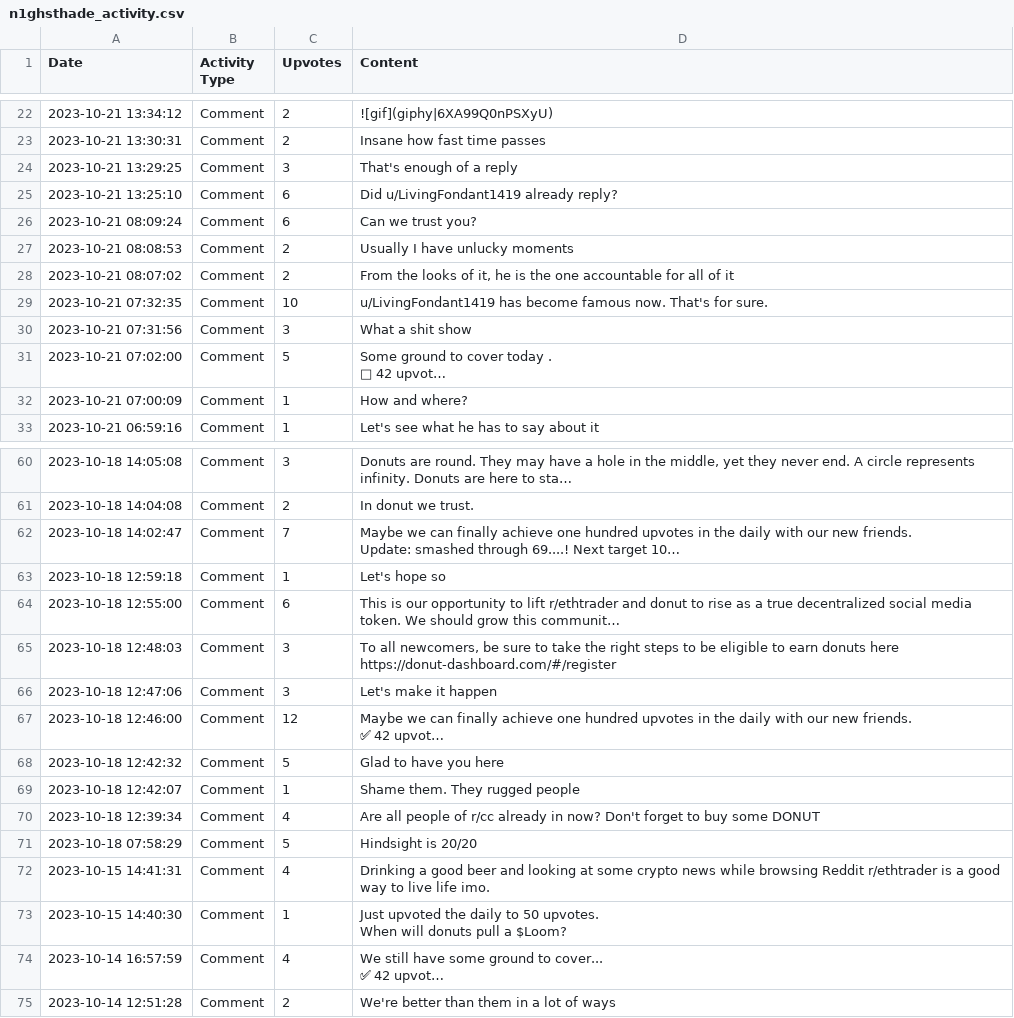
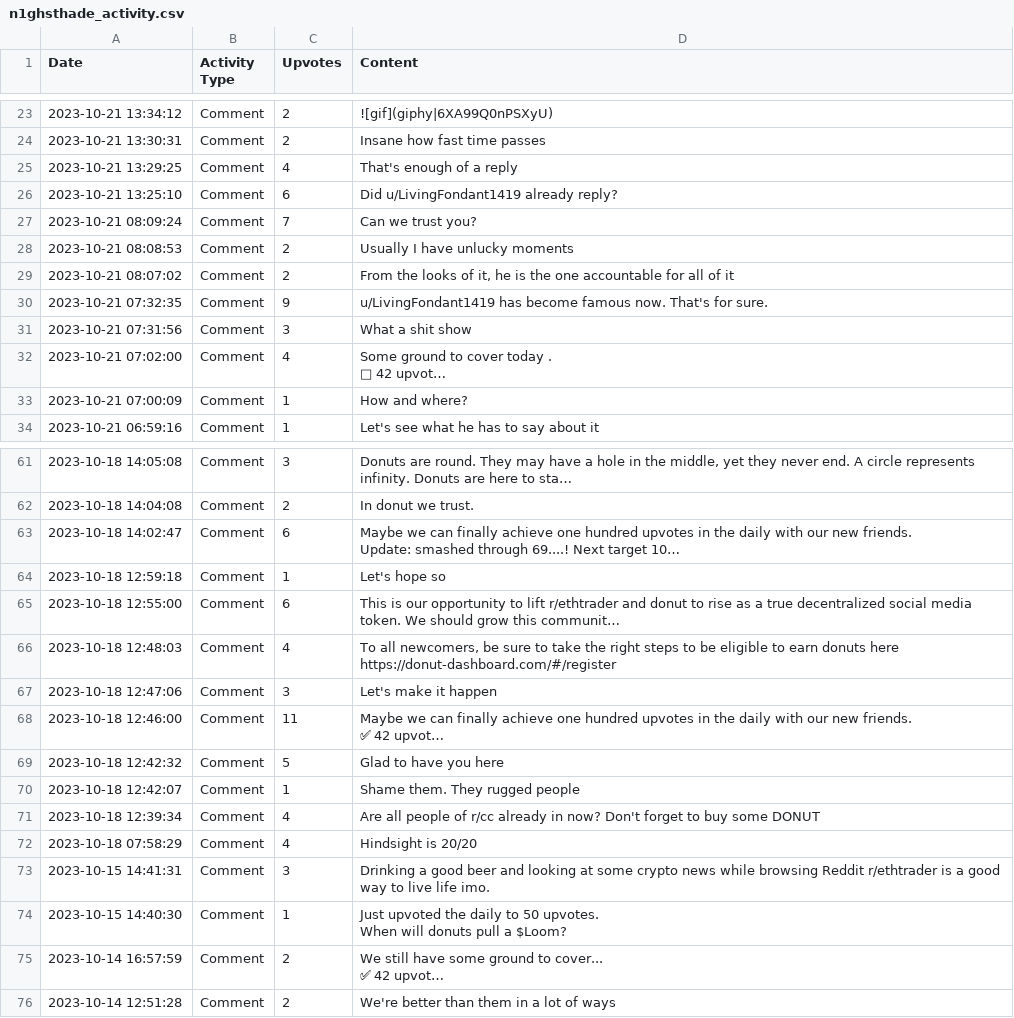
Before and after one commit to Defiboydonut/activity_csv, a CSV file: data/n1ghsthade_activity.csv, drawn as a sheet; only a part is shown, gaps mark what is left out; long unchanged cells end in …; addresses are those after the commit; the diff covers the shown part only; the diff names each change by its address in the sheet, - before the commit and + after, or states it on an @@ line.

```diff
--- a/data/n1ghsthade_activity.csv
+++ b/data/n1ghsthade_activity.csv
-C25 (Upvotes): 3
+C25 (Upvotes): 4
-C27 (Upvotes): 6
+C27 (Upvotes): 7
-C30 (Upvotes): 10
+C30 (Upvotes): 9
-C32 (Upvotes): 5
+C32 (Upvotes): 4
-C63 (Upvotes): 7
+C63 (Upvotes): 6
-C66 (Upvotes): 3
+C66 (Upvotes): 4
-C68 (Upvotes): 12
+C68 (Upvotes): 11
-C72 (Upvotes): 5
+C72 (Upvotes): 4
-C73 (Upvotes): 4
+C73 (Upvotes): 3
-C75 (Upvotes): 4
+C75 (Upvotes): 2
```
Also changed, not shown: 1 added row and 30 edited cells elsewhere in this file.
